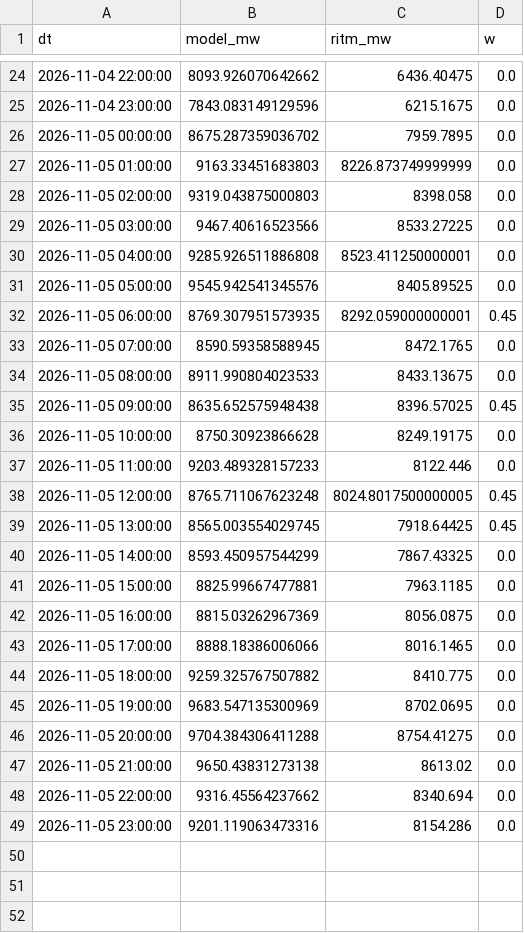
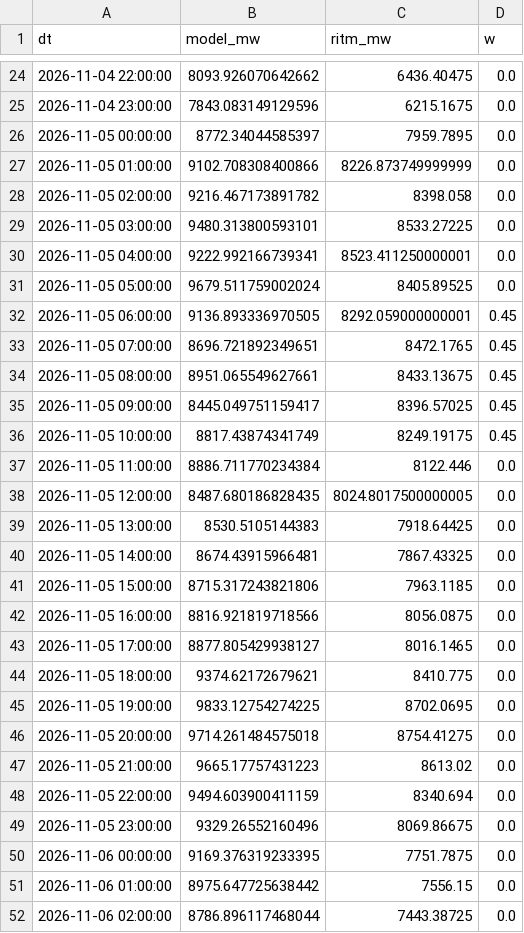
Before and after one commit to dattik12/turkiye-t2-daysahead, a CSV file: data/results/wind_history.csv, drawn as a sheet; only a part is shown, gaps mark what is left out; the diff covers the shown part only.

```diff
--- a/data/results/wind_history.csv
+++ b/data/results/wind_history.csv
@@ -25,25 +25,28 @@ dt,model_mw,ritm_mw,w
 2026-11-04 23:00:00,7843.083149129596,6215.1675,0.0
-2026-11-05 00:00:00,8675.287359036702,7959.7895,0.0
-2026-11-05 01:00:00,9163.33451683803,8226.873749999999,0.0
-2026-11-05 02:00:00,9319.043875000803,8398.058,0.0
-2026-11-05 03:00:00,9467.40616523566,8533.27225,0.0
-2026-11-05 04:00:00,9285.926511886808,8523.411250000001,0.0
-2026-11-05 05:00:00,9545.942541345576,8405.89525,0.0
-2026-11-05 06:00:00,8769.307951573935,8292.059000000001,0.45
-2026-11-05 07:00:00,8590.59358588945,8472.1765,0.0
-2026-11-05 08:00:00,8911.990804023533,8433.13675,0.0
-2026-11-05 09:00:00,8635.652575948438,8396.57025,0.45
-2026-11-05 10:00:00,8750.30923866628,8249.19175,0.0
-2026-11-05 11:00:00,9203.489328157233,8122.446,0.0
-2026-11-05 12:00:00,8765.711067623248,8024.8017500000005,0.45
-2026-11-05 13:00:00,8565.003554029745,7918.64425,0.45
-2026-11-05 14:00:00,8593.450957544299,7867.43325,0.0
-2026-11-05 15:00:00,8825.99667477881,7963.1185,0.0
-2026-11-05 16:00:00,8815.03262967369,8056.0875,0.0
-2026-11-05 17:00:00,8888.18386006066,8016.1465,0.0
-2026-11-05 18:00:00,9259.325767507882,8410.775,0.0
-2026-11-05 19:00:00,9683.547135300969,8702.0695,0.0
-2026-11-05 20:00:00,9704.384306411288,8754.41275,0.0
-2026-11-05 21:00:00,9650.43831273138,8613.02,0.0
-2026-11-05 22:00:00,9316.45564237662,8340.694,0.0
-2026-11-05 23:00:00,9201.119063473316,8154.286,0.0
+2026-11-05 00:00:00,8772.34044585397,7959.7895,0.0
+2026-11-05 01:00:00,9102.708308400866,8226.873749999999,0.0
+2026-11-05 02:00:00,9216.467173891782,8398.058,0.0
+2026-11-05 03:00:00,9480.313800593101,8533.27225,0.0
+2026-11-05 04:00:00,9222.992166739341,8523.411250000001,0.0
+2026-11-05 05:00:00,9679.511759002024,8405.89525,0.0
+2026-11-05 06:00:00,9136.893336970505,8292.059000000001,0.45
+2026-11-05 07:00:00,8696.721892349651,8472.1765,0.45
+2026-11-05 08:00:00,8951.065549627661,8433.13675,0.45
+2026-11-05 09:00:00,8445.049751159417,8396.57025,0.45
+2026-11-05 10:00:00,8817.43874341749,8249.19175,0.45
+2026-11-05 11:00:00,8886.711770234384,8122.446,0.0
+2026-11-05 12:00:00,8487.680186828435,8024.8017500000005,0.0
+2026-11-05 13:00:00,8530.5105144383,7918.64425,0.0
+2026-11-05 14:00:00,8674.43915966481,7867.43325,0.0
+2026-11-05 15:00:00,8715.317243821806,7963.1185,0.0
+2026-11-05 16:00:00,8816.921819718566,8056.0875,0.0
+2026-11-05 17:00:00,8877.805429938127,8016.1465,0.0
+2026-11-05 18:00:00,9374.62172679621,8410.775,0.0
+2026-11-05 19:00:00,9833.12754274225,8702.0695,0.0
+2026-11-05 20:00:00,9714.261484575018,8754.41275,0.0
+2026-11-05 21:00:00,9665.17757431223,8613.02,0.0
+2026-11-05 22:00:00,9494.603900411159,8340.694,0.0
+2026-11-05 23:00:00,9329.26552160496,8069.86675,0.0
+2026-11-06 00:00:00,9169.376319233395,7751.7875,0.0
+2026-11-06 01:00:00,8975.647725638442,7556.15,0.0
+2026-11-06 02:00:00,8786.896117468044,7443.38725,0.0
```
Also changed, not shown: 21 added rows and 2 edited cells elsewhere in this file, data/forecast/ptf_features/latest.csv, data/results/forecast_results.csv, 9 other files.
